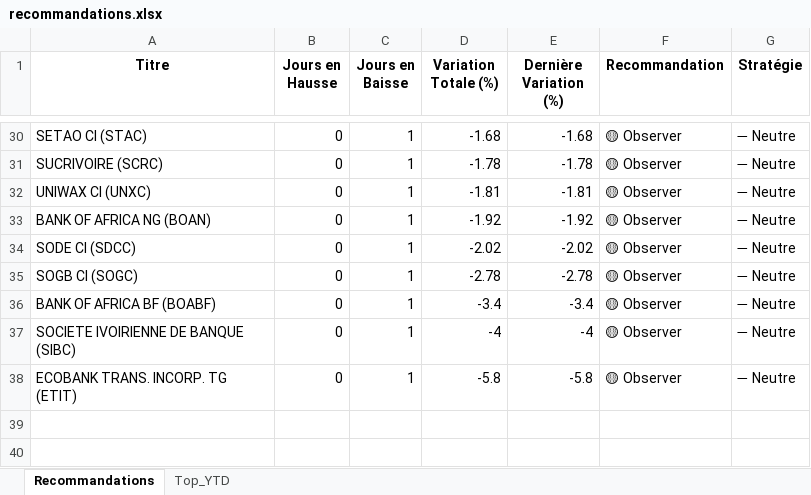
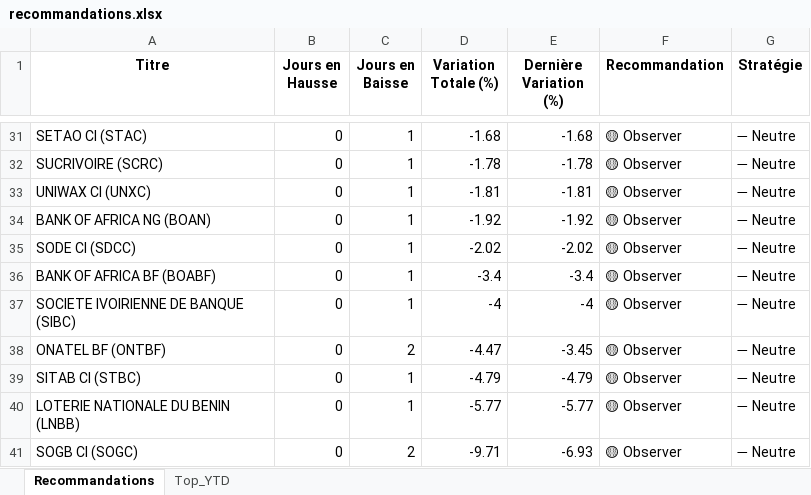
Before and after one commit to esmelobi/brvm-dashboard, an Excel workbook: data/recommandations.xlsx, sheet Recommandations, drawn as a sheet; only a part is shown, gaps mark what is left out; values as stored, in another font and other column widths than the file's, no borders; removed rows and columns are numbered as before the commit, all else as after; the diff covers the shown part only; the diff names each change by its address in the sheet, - before the commit and + after, or states it on an @@ line.

```diff
--- a/data/recommandations.xlsx (sheet Recommandations)
+++ b/data/recommandations.xlsx (sheet Recommandations)
-row 35: SOGB CI (SOGC) | 0 | 1 | -2.78 | -2.78 | 🟡 Observer | ➖ Neutre
+row 38: ONATEL BF (ONTBF) | 0 | 2 | -4.47 | -3.45 | 🟡 Observer | ➖ Neutre
+row 39: SITAB CI (STBC) | 0 | 1 | -4.79 | -4.79 | 🟡 Observer | ➖ Neutre
-A40 (Titre): ECOBANK TRANS. INCORP. TG (ETIT)
+A40 (Titre): LOTERIE NATIONALE DU BENIN (LNBB)
-D40 (Variation Totale (%)): -5.8
+D40 (Variation Totale (%)): -5.77
-E40 (Dernière Variation (%)): -5.8
+E40 (Dernière Variation (%)): -5.77
+row 41: SOGB CI (SOGC) | 0 | 2 | -9.71 | -6.93 | 🟡 Observer | ➖ Neutre
```
Also changed, not shown: 10 added rows, 9 removed rows and 17 edited cells elsewhere in this sheet, sheet Top_YTD.
